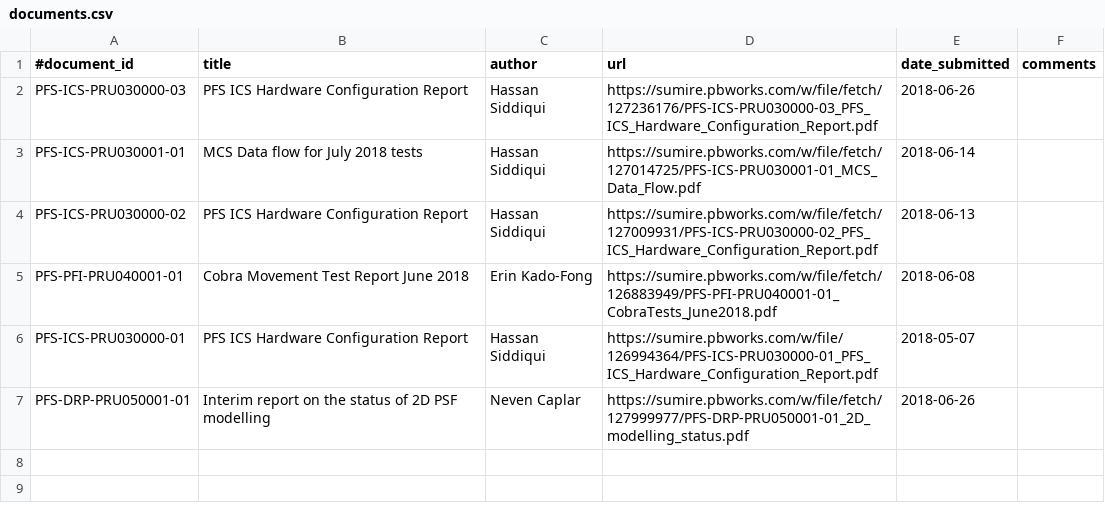
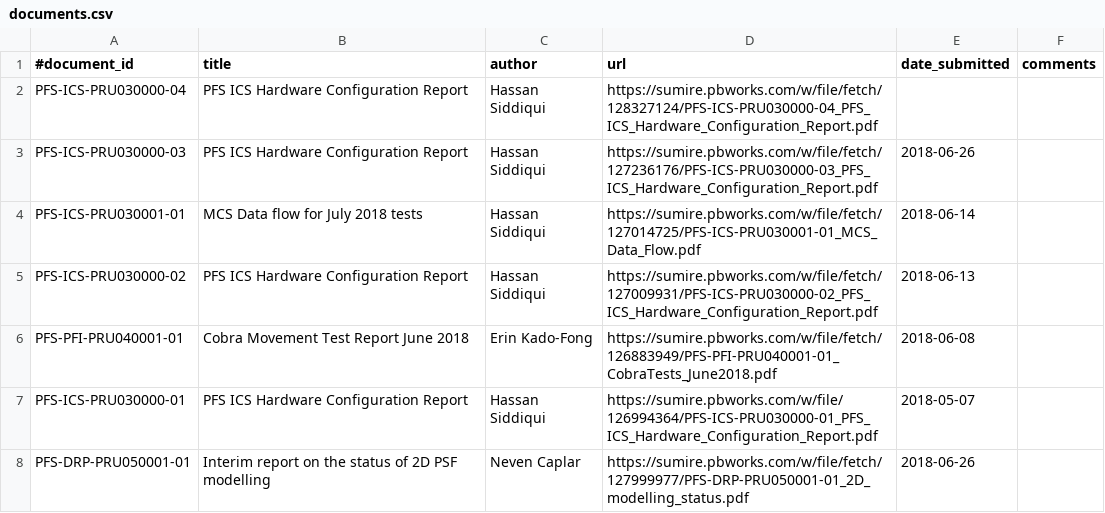
Before and after one commit to Subaru-PFS/doc, a CSV file: registries/princeton/documents.csv, drawn as a sheet.

Commit message:
Added issue 4 of PRU30000 (PFS-ICS Hardware Configuration Report)

```diff
--- a/registries/princeton/documents.csv
+++ b/registries/princeton/documents.csv
@@ -1,2 +1,3 @@
 #document_id, title, author, url, date_submitted, comments
+"PFS-ICS-PRU030000-04", "PFS ICS Hardware Configuration Report", "Hassan Siddiqui", "https://sumire.pbworks.com/w/file/fetch/128327124/PFS-ICS-PRU030000-04_PFS_ICS_Hardware_Configuration_Report.pdf",
 "PFS-ICS-PRU030000-03", "PFS ICS Hardware Configuration Report", "Hassan Siddiqui", "https://sumire.pbworks.com/w/file/fetch/127236176/PFS-ICS-PRU030000-03_PFS_ICS_Hardware_Configuration_Report.pdf", "2018-06-26",
```
